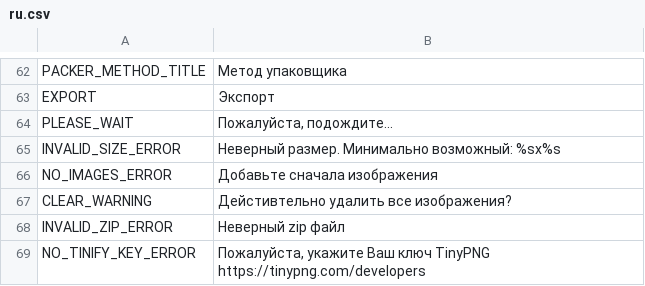
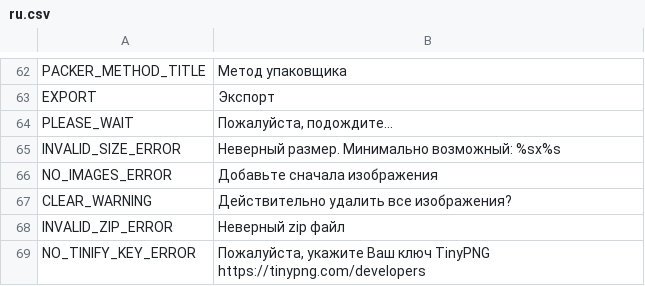
Before and after one commit to unknownprojectx-360/free-tex-packer, a CSV file: dist/web/static/localization/ru.csv, drawn as a sheet; only a part is shown, gaps mark what is left out.

```diff
--- a/dist/web/static/localization/ru.csv
+++ b/dist/web/static/localization/ru.csv
@@ -66,3 +66,3 @@ INVALID_SIZE_ERROR;Неверный размер. Минимально возм
 NO_IMAGES_ERROR;Добавьте сначала изображения
-CLEAR_WARNING;Дейстивтельно удалить все изображения?
+CLEAR_WARNING;Действительно удалить все изображения?
 INVALID_ZIP_ERROR;Неверный zip файл
```
Also changed, not shown: src/client/resources/static/localization/ru.csv, 4 other files.
